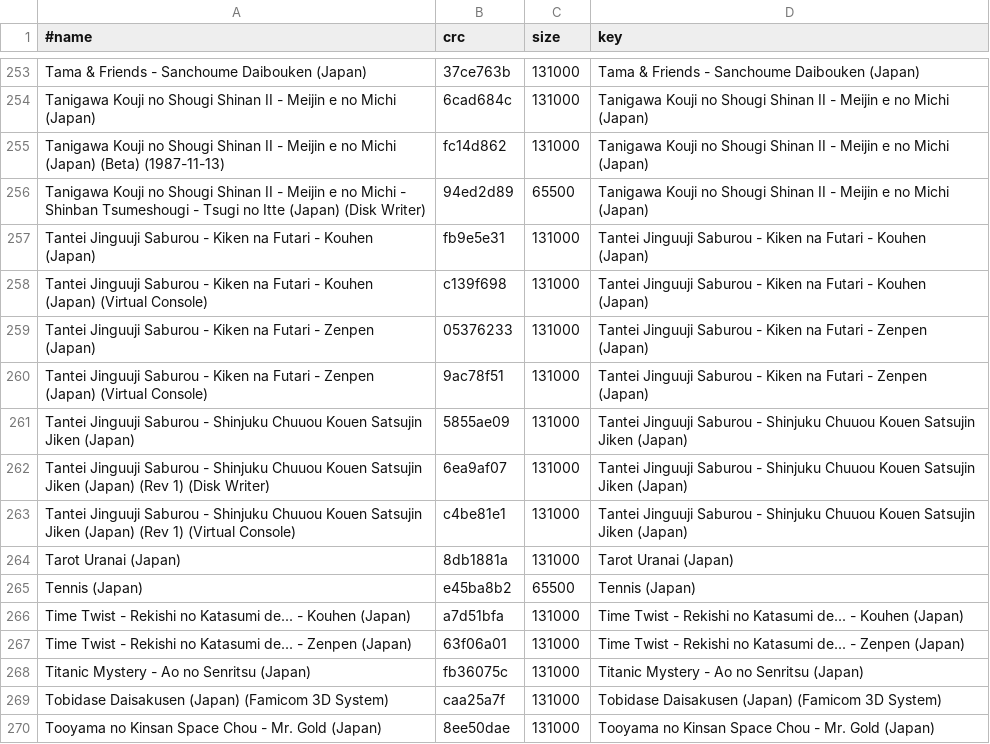
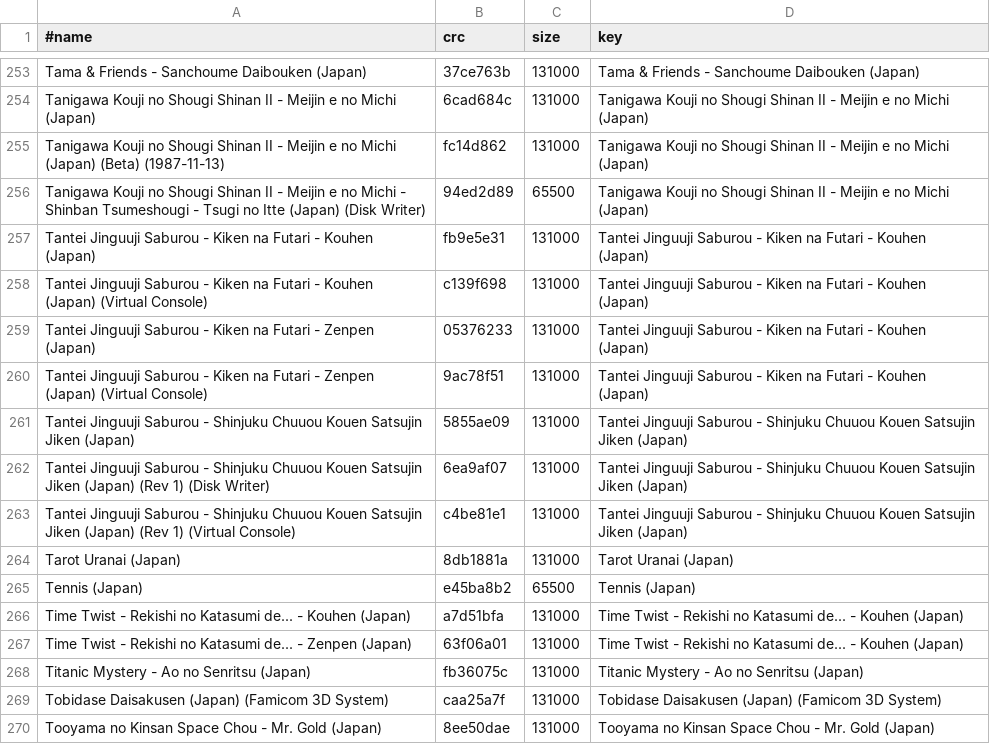
Before and after one commit to chipster6502/artworkdb-nintendo-consoles, a TSV file: docs/FDS/Titles/index.tsv, drawn as a sheet; only a part is shown, gaps mark what is left out.

```diff
--- a/docs/FDS/Titles/index.tsv
+++ b/docs/FDS/Titles/index.tsv
@@ -258,4 +258,4 @@ Tantei Jinguuji Saburou - Kiken na Futari - Kouhen (Japan)	fb9e5e31	131000	Tante
 Tantei Jinguuji Saburou - Kiken na Futari - Kouhen (Japan) (Virtual Console)	c139f698	131000	Tantei Jinguuji Saburou - Kiken na Futari - Kouhen (Japan)
-Tantei Jinguuji Saburou - Kiken na Futari - Zenpen (Japan)	05376233	131000	Tantei Jinguuji Saburou - Kiken na Futari - Zenpen (Japan)
-Tantei Jinguuji Saburou - Kiken na Futari - Zenpen (Japan) (Virtual Console)	9ac78f51	131000	Tantei Jinguuji Saburou - Kiken na Futari - Zenpen (Japan)
+Tantei Jinguuji Saburou - Kiken na Futari - Zenpen (Japan)	05376233	131000	Tantei Jinguuji Saburou - Kiken na Futari - Kouhen (Japan)
+Tantei Jinguuji Saburou - Kiken na Futari - Zenpen (Japan) (Virtual Console)	9ac78f51	131000	Tantei Jinguuji Saburou - Kiken na Futari - Kouhen (Japan)
 Tantei Jinguuji Saburou - Shinjuku Chuuou Kouen Satsujin Jiken (Japan)	5855ae09	131000	Tantei Jinguuji Saburou - Shinjuku Chuuou Kouen Satsujin Jiken (Japan)
@@ -266,3 +266,3 @@ Tennis (Japan)	e45ba8b2	65500	Tennis (Japan)
 Time Twist - Rekishi no Katasumi de... - Kouhen (Japan)	a7d51bfa	131000	Time Twist - Rekishi no Katasumi de... - Kouhen (Japan)
-Time Twist - Rekishi no Katasumi de... - Zenpen (Japan)	63f06a01	131000	Time Twist - Rekishi no Katasumi de... - Zenpen (Japan)
+Time Twist - Rekishi no Katasumi de... - Zenpen (Japan)	63f06a01	131000	Time Twist - Rekishi no Katasumi de... - Kouhen (Japan)
 Titanic Mystery - Ao no Senritsu (Japan)	fb36075c	131000	Titanic Mystery - Ao no Senritsu (Japan)
```
Also changed, not shown: docs/FDS/Titles/manifest.tsv, 2 other files.
